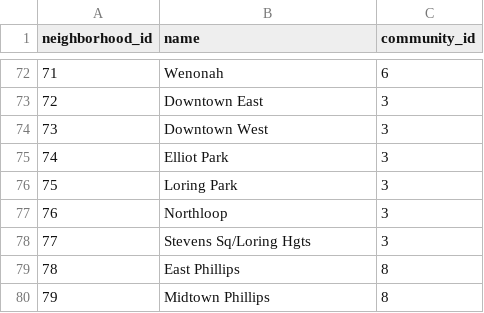
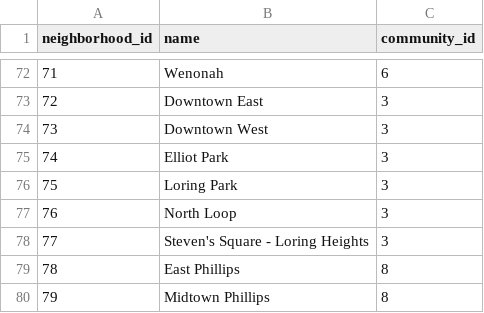
Before and after one commit to SwatiSSwain/REP_13_ETL-Project, a CSV file: target_files/MLPS_Neighborhoods.csv, drawn as a sheet; only a part is shown, gaps mark what is left out; the diff covers the shown part only.

```diff
--- a/target_files/MLPS_Neighborhoods.csv
+++ b/target_files/MLPS_Neighborhoods.csv
@@ -76,4 +76,4 @@ neighborhood_id,name,community_id
 75,Loring Park,3
-76,Northloop,3
-77,Stevens Sq/Loring Hgts,3
+76,North Loop,3
+77,Steven's Square - Loring Heights,3
 78,East Phillips,8
```
Also changed, not shown: 11 edited cells elsewhere in this file, 1 other file.
